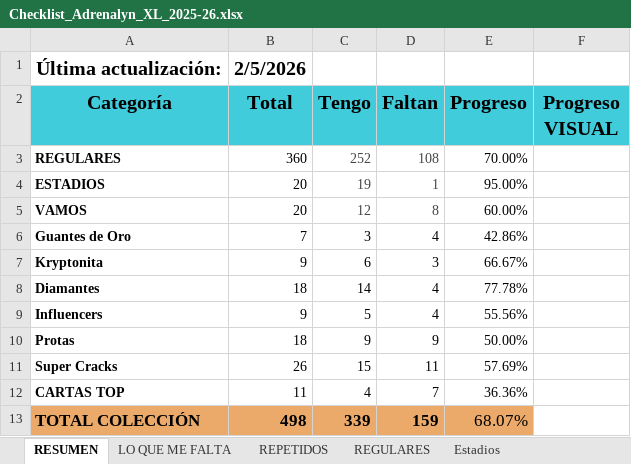
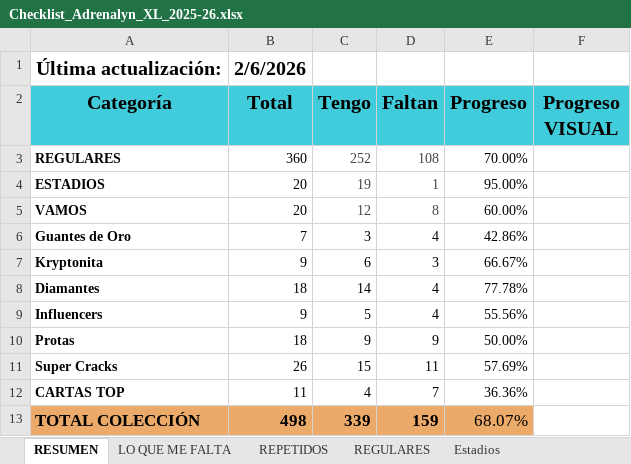
Before and after one commit to pipoptero/adrenalyn-collection, an Excel workbook: Checklist_Adrenalyn_XL_2025-26.xlsx, sheet RESUMEN, drawn as a sheet; values as stored, in another font and other column widths than the file's, no borders; charts and pictures not drawn; the diff names each change by its address in the sheet, - before the commit and + after, or states it on an @@ line.

```diff
--- a/Checklist_Adrenalyn_XL_2025-26.xlsx (sheet RESUMEN)
+++ b/Checklist_Adrenalyn_XL_2025-26.xlsx (sheet RESUMEN)
-B1 (Total): 2/5/2026
+B1 (Total): 2/6/2026
```
Also changed, not shown: sheet REPETIDOS, sheet REGULARES.
